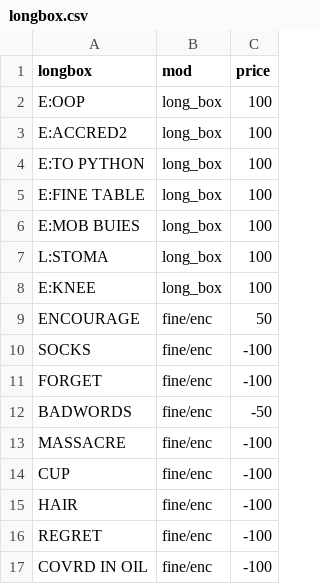
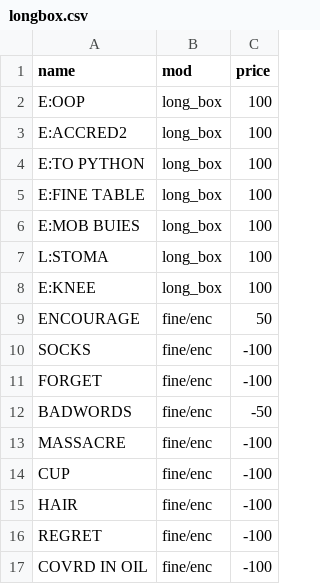
Before and after one commit to EgorVjalkov/study_to_live, a CSV file: months/oct22/longbox.csv, drawn as a sheet.

```diff
--- a/months/oct22/longbox.csv
+++ b/months/oct22/longbox.csv
@@ -1,2 +1,2 @@
-longbox;mod;price
+name;mod;price
 E:OOP;long_box;100
```
Also changed, not shown: 1 other file.
